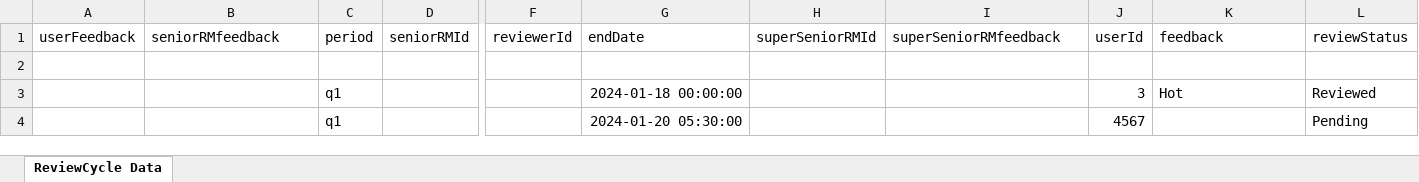
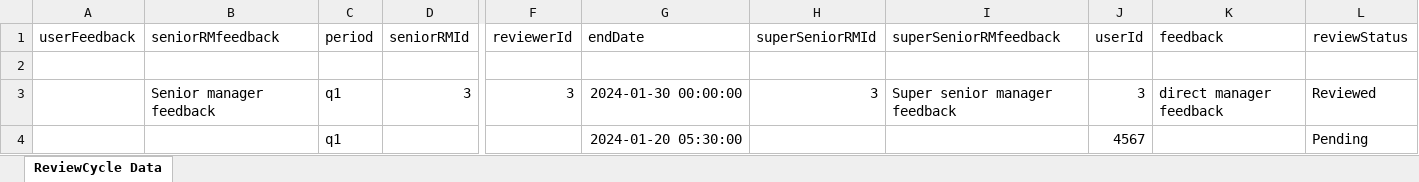
Before and after one commit to panchal-ayuj/PMS, an Excel workbook: server/review_cycle_data_export.xlsx, sheet ReviewCycle Data, drawn as a sheet; only a part is shown, gaps mark what is left out; values as stored, in another font and other column widths than the file's, no borders; removed rows and columns are numbered as before the commit, all else as after; rows hold the shown columns only; the diff names each change by its address in the sheet, - before the commit and + after, or states it on an @@ line.

```diff
--- a/server/review_cycle_data_export.xlsx (sheet ReviewCycle Data)
+++ b/server/review_cycle_data_export.xlsx (sheet ReviewCycle Data)
-row 3:  |  | q1 |  |  | 2024-01-18 00:00:00 |  |  | 3 | Hot | Reviewed
+row 3:  | Senior manager feedback | q1 | 3 | 3 | 2024-01-30 00:00:00 | 3 | Super senior manager feedback | 3 | direct manager feedback | Reviewed
```
Also changed, not shown: server/employee_data_export.xlsx, server/goal_plan_data_export.xlsx, 4 other files.
